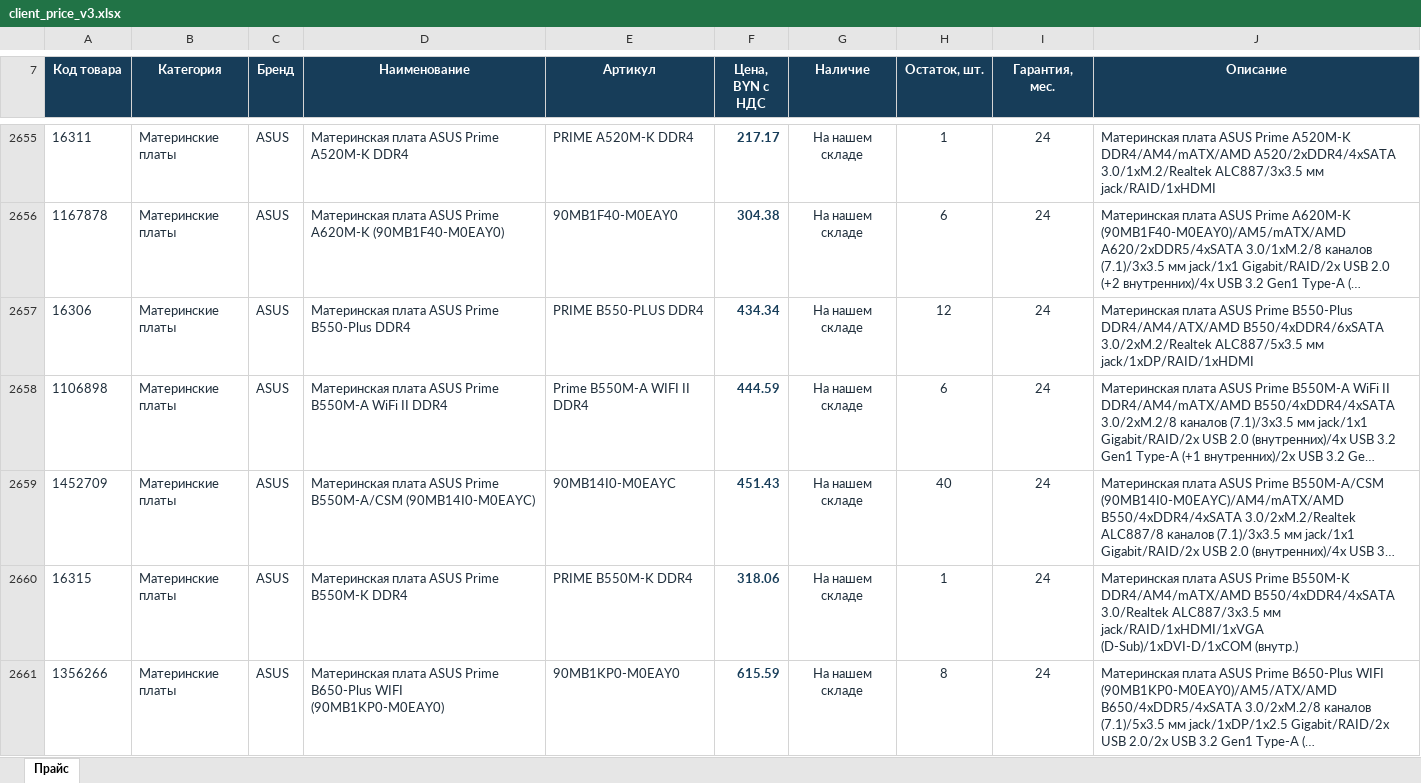
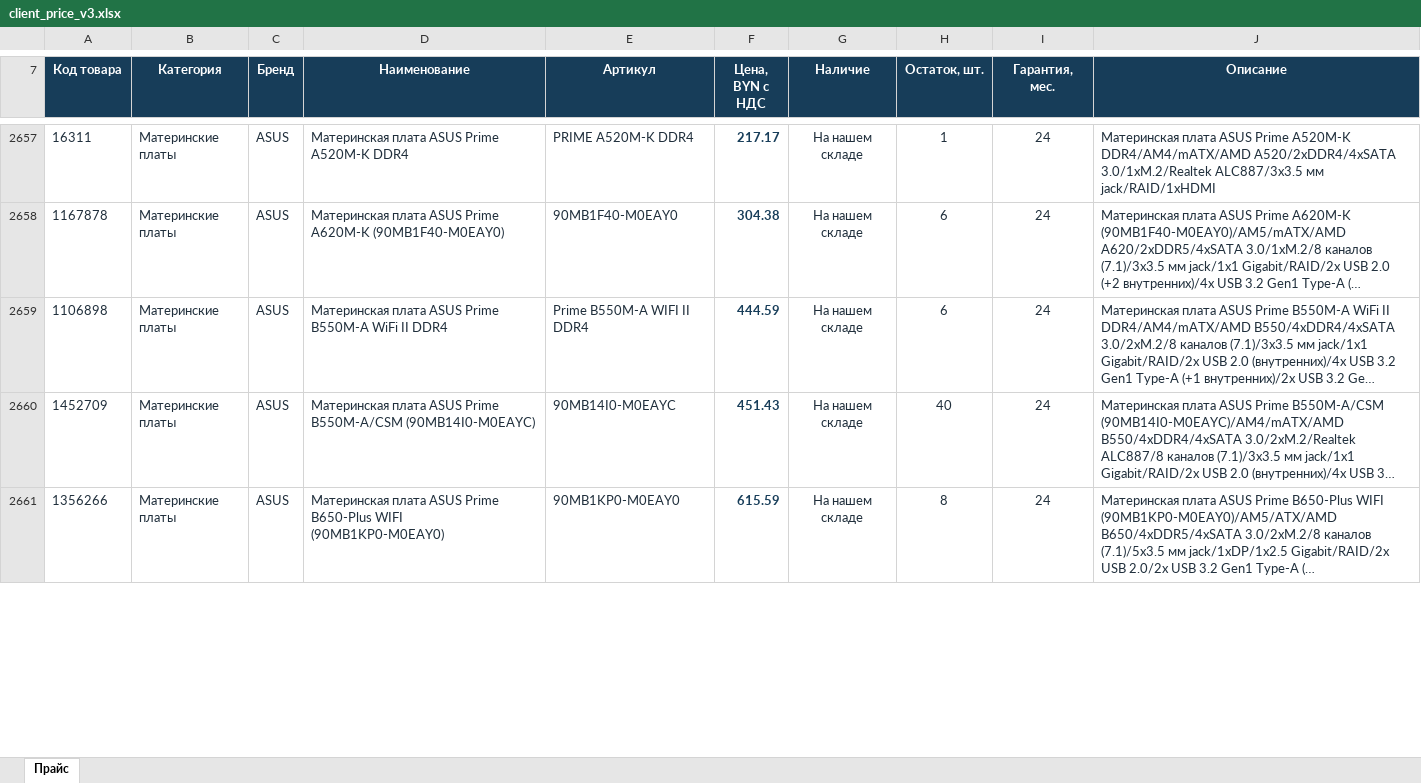
Before and after one commit to melomrock-art/onliner-feed-public, an Excel workbook: client_price_v3.xlsx, sheet Прайс, drawn as a sheet; only a part is shown, gaps mark what is left out; long unchanged cells end in …; values as stored, in another font and other column widths than the file's, no borders; table styles not drawn; removed rows and columns are numbered as before the commit, all else as after; the diff covers the shown part only; the diff names each change by its address in the sheet, - before the commit and + after, or states it on an @@ line.

Commit message:
Update ITTT v3 price and catalog 2026-11-13T12:56:08+00:00

```diff
--- a/client_price_v3.xlsx (sheet Прайс)
+++ b/client_price_v3.xlsx (sheet Прайс)
-row 2657: 16306 | Материнские платы | ASUS | Материнская плата ASUS Prime B550-Plus DDR4 | PRIME B550-PLUS DDR4 | 434.34 | На нашем складе | 12 | 24 | Материнская плата ASUS Prime B550-Plus DDR4/AM4/ATX/AMD B550/4xDDR4/6xSATA 3.0/2xM.2/Realtek ALC887/5x3.5 мм jack/1xDP/RAID/1xHDMI
-row 2660: 16315 | Материнские платы | ASUS | Материнская плата ASUS Prime B550M-K DDR4 | PRIME B550M-K DDR4 | 318.06 | На нашем складе | 1 | 24 | Материнская плата ASUS Prime B550M-K DDR4/AM4/mATX/AMD B550/4xDDR4/4xSATA 3.0/Realtek ALC887/3x3.5 мм jack/RAID/1xHDMI/1xVGA (D-Sub)/1xDVI-D/1xCOM (внутр.)
```
Also changed, not shown: 12 added rows, 19 removed rows and 236 edited cells elsewhere in this sheet, 2 other files.
